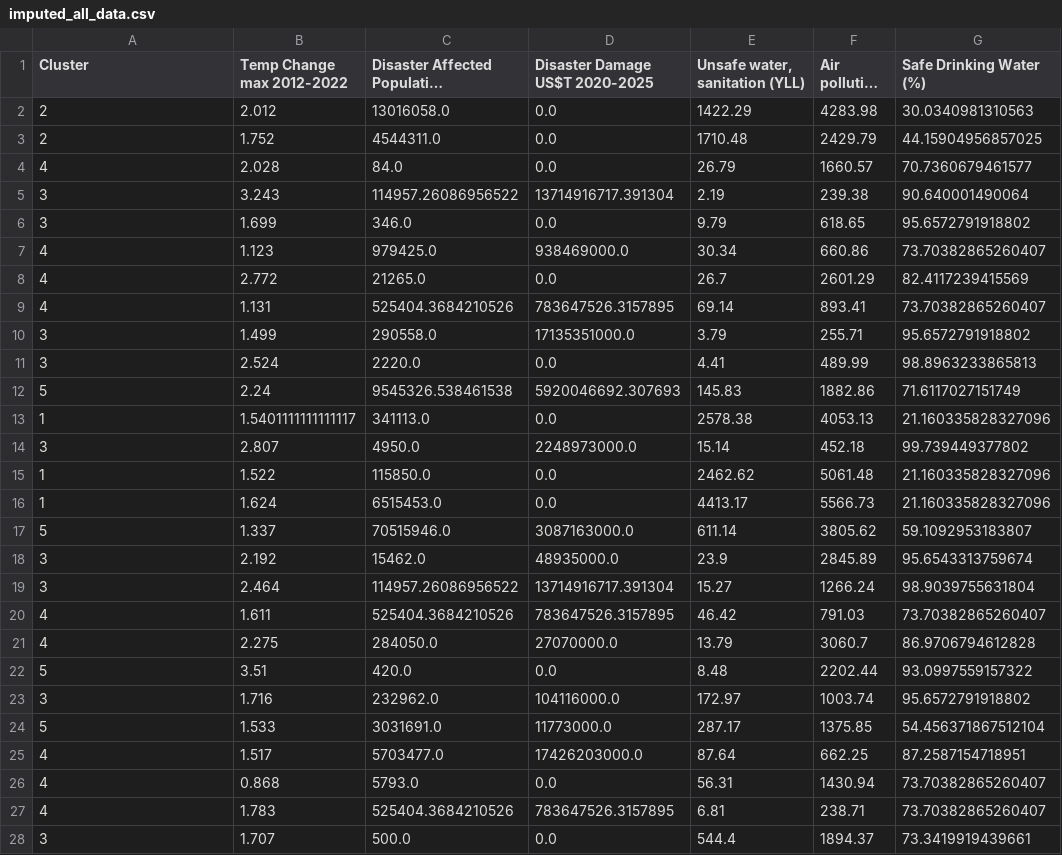
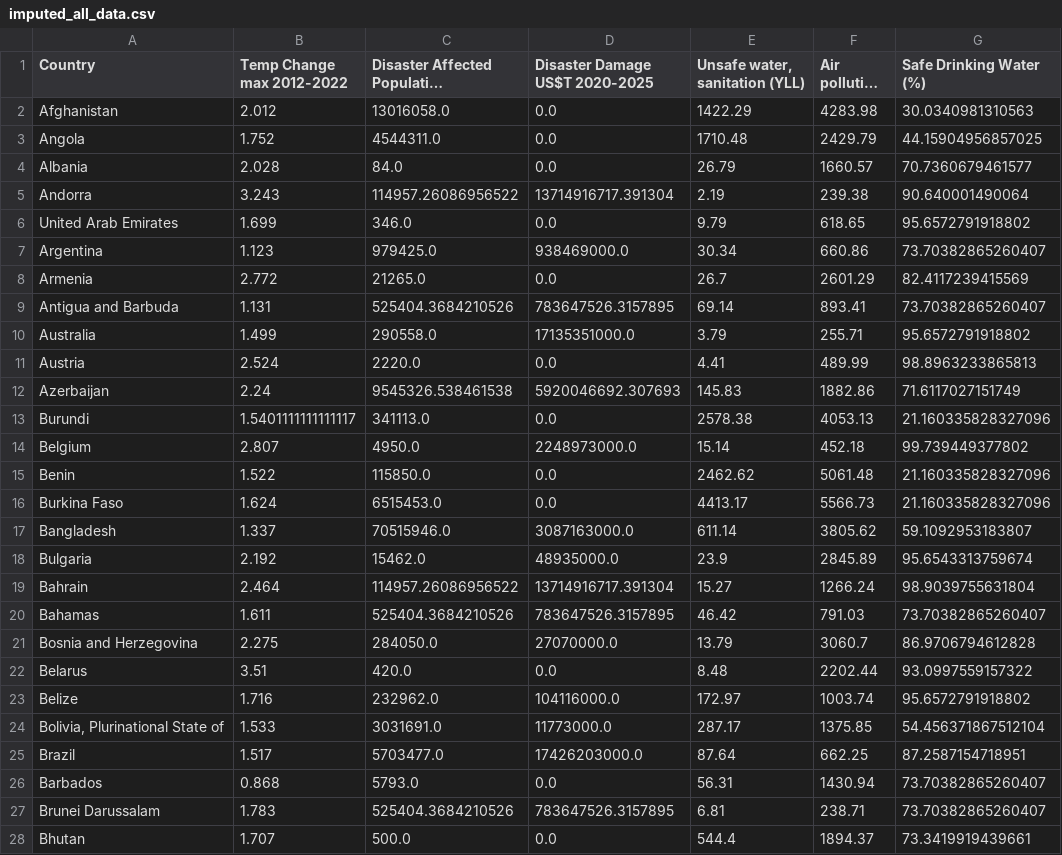
Before and after one commit to arth3mis/global-societal-endangerment-index, a CSV file: data/processing/imputed_all_data.csv, drawn as a sheet; only a part is shown; long unchanged cells end in …; the diff covers the shown part only; the diff names each change by its address in the sheet, - before the commit and + after, or states it on an @@ line.

```diff
--- a/data/processing/imputed_all_data.csv
+++ b/data/processing/imputed_all_data.csv
-A1: Cluster
+A1: Country
-A2 (Country): 2
+A2 (Country): Afghanistan
-A3 (Country): 2
+A3 (Country): Angola
-A4 (Country): 4
+A4 (Country): Albania
-A5 (Country): 3
+A5 (Country): Andorra
-A6 (Country): 3
+A6 (Country): United Arab Emirates
-A7 (Country): 4
+A7 (Country): Argentina
-A8 (Country): 4
+A8 (Country): Armenia
-A9 (Country): 4
+A9 (Country): Antigua and Barbuda
-A10 (Country): 3
+A10 (Country): Australia
-A11 (Country): 3
+A11 (Country): Austria
-A12 (Country): 5
+A12 (Country): Azerbaijan
-A13 (Country): 1
+A13 (Country): Burundi
-A14 (Country): 3
+A14 (Country): Belgium
-A15 (Country): 1
+A15 (Country): Benin
-A16 (Country): 1
+A16 (Country): Burkina Faso
-A17 (Country): 5
+A17 (Country): Bangladesh
-A18 (Country): 3
+A18 (Country): Bulgaria
-A19 (Country): 3
+A19 (Country): Bahrain
-A20 (Country): 4
+A20 (Country): Bahamas
-A21 (Country): 4
+A21 (Country): Bosnia and Herzegovina
-A22 (Country): 5
+A22 (Country): Belarus
-A23 (Country): 3
+A23 (Country): Belize
-A24 (Country): 5
+A24 (Country): Bolivia, Plurinational State of
-A25 (Country): 4
+A25 (Country): Brazil
-A26 (Country): 4
+A26 (Country): Barbados
-A27 (Country): 4
+A27 (Country): Brunei Darussalam
-A28 (Country): 3
+A28 (Country): Bhutan
```
Also changed, not shown: 165 edited cells elsewhere in this file, 4 other files.
